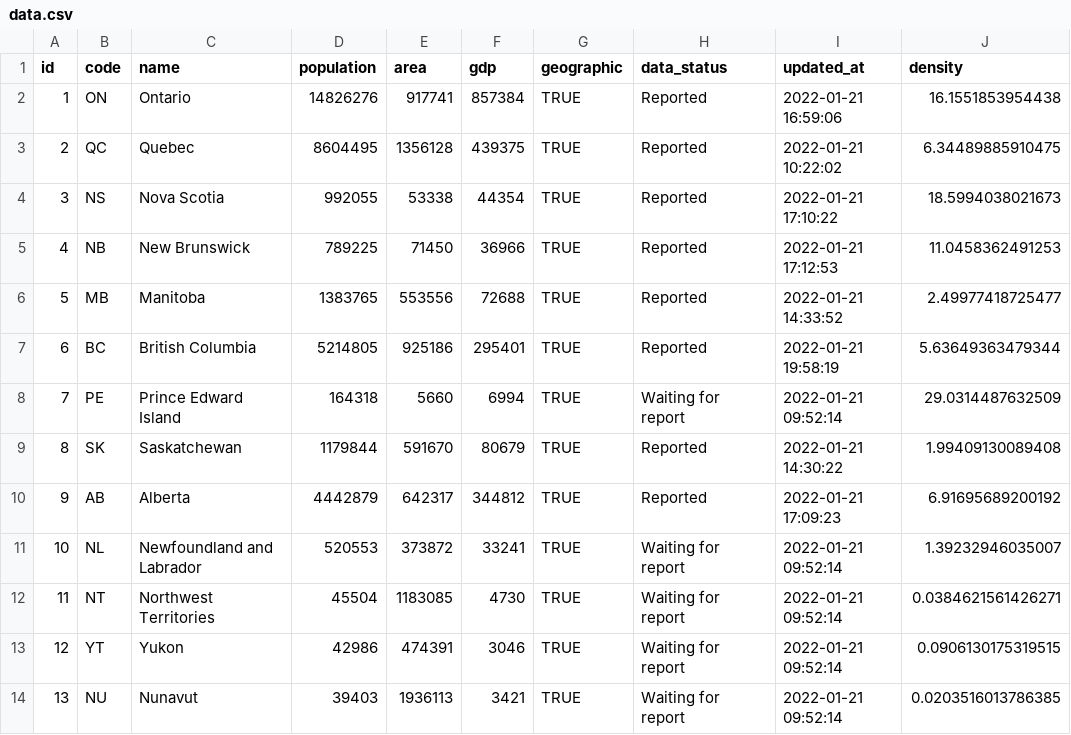
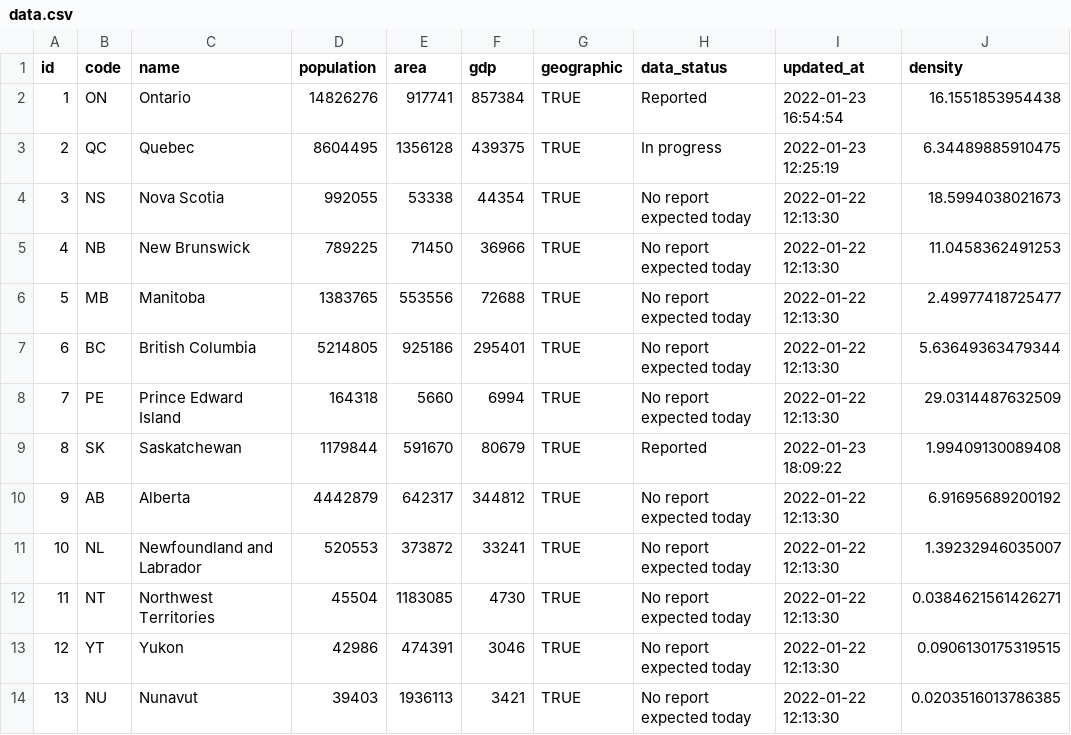
Before and after one commit to taylordunn/canadacoviddata, a CSV file: data-raw/provinces/data.csv, drawn as a sheet.

Commit message:
update provinces

```diff
--- a/data-raw/provinces/data.csv
+++ b/data-raw/provinces/data.csv
@@ -1,14 +1,14 @@
 "id","code","name","population","area","gdp","geographic","data_status","updated_at","density"
-1,"ON","Ontario",14826276,917741,857384,TRUE,"Reported","2022-01-21 16:59:06",16.1551853954438
-2,"QC","Quebec",8604495,1356128,439375,TRUE,"Reported","2022-01-21 10:22:02",6.34489885910475
-3,"NS","Nova Scotia",992055,53338,44354,TRUE,"Reported","2022-01-21 17:10:22",18.5994038021673
-4,"NB","New Brunswick",789225,71450,36966,TRUE,"Reported","2022-01-21 17:12:53",11.0458362491253
-5,"MB","Manitoba",1383765,553556,72688,TRUE,"Reported","2022-01-21 14:33:52",2.49977418725477
-6,"BC","British Columbia",5214805,925186,295401,TRUE,"Reported","2022-01-21 19:58:19",5.63649363479344
-7,"PE","Prince Edward Island",164318,5660,6994,TRUE,"Waiting for report","2022-01-21 09:52:14",29.0314487632509
-8,"SK","Saskatchewan",1179844,591670,80679,TRUE,"Reported","2022-01-21 14:30:22",1.99409130089408
-9,"AB","Alberta",4442879,642317,344812,TRUE,"Reported","2022-01-21 17:09:23",6.91695689200192
-10,"NL","Newfoundland and Labrador",520553,373872,33241,TRUE,"Waiting for report","2022-01-21 09:52:14",1.39232946035007
-11,"NT","Northwest Territories",45504,1183085,4730,TRUE,"Waiting for report","2022-01-21 09:52:14",0.0384621561426271
-12,"YT","Yukon",42986,474391,3046,TRUE,"Waiting for report","2022-01-21 09:52:14",0.0906130175319515
-13,"NU","Nunavut",39403,1936113,3421,TRUE,"Waiting for report","2022-01-21 09:52:14",0.0203516013786385
+1,"ON","Ontario",14826276,917741,857384,TRUE,"Reported","2022-01-23 16:54:54",16.1551853954438
+2,"QC","Quebec",8604495,1356128,439375,TRUE,"In progress","2022-01-23 12:25:19",6.34489885910475
+3,"NS","Nova Scotia",992055,53338,44354,TRUE,"No report expected today","2022-01-22 12:13:30",18.5994038021673
+4,"NB","New Brunswick",789225,71450,36966,TRUE,"No report expected today","2022-01-22 12:13:30",11.0458362491253
+5,"MB","Manitoba",1383765,553556,72688,TRUE,"No report expected today","2022-01-22 12:13:30",2.49977418725477
+6,"BC","British Columbia",5214805,925186,295401,TRUE,"No report expected today","2022-01-22 12:13:30",5.63649363479344
+7,"PE","Prince Edward Island",164318,5660,6994,TRUE,"No report expected today","2022-01-22 12:13:30",29.0314487632509
+8,"SK","Saskatchewan",1179844,591670,80679,TRUE,"Reported","2022-01-23 18:09:22",1.99409130089408
+9,"AB","Alberta",4442879,642317,344812,TRUE,"No report expected today","2022-01-22 12:13:30",6.91695689200192
+10,"NL","Newfoundland and Labrador",520553,373872,33241,TRUE,"No report expected today","2022-01-22 12:13:30",1.39232946035007
+11,"NT","Northwest Territories",45504,1183085,4730,TRUE,"No report expected today","2022-01-22 12:13:30",0.0384621561426271
+12,"YT","Yukon",42986,474391,3046,TRUE,"No report expected today","2022-01-22 12:13:30",0.0906130175319515
+13,"NU","Nunavut",39403,1936113,3421,TRUE,"No report expected today","2022-01-22 12:13:30",0.0203516013786385
```
Also changed, not shown: 1 other file.
